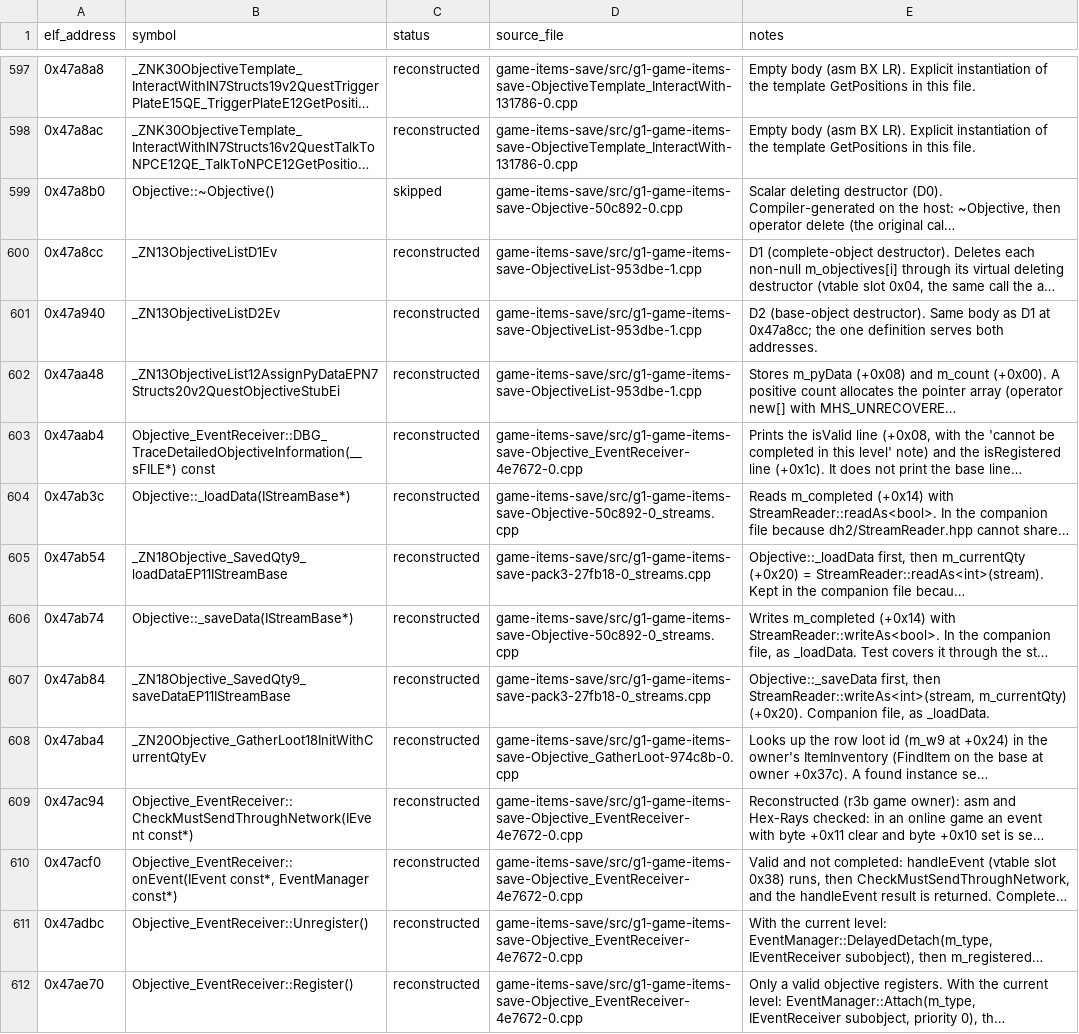
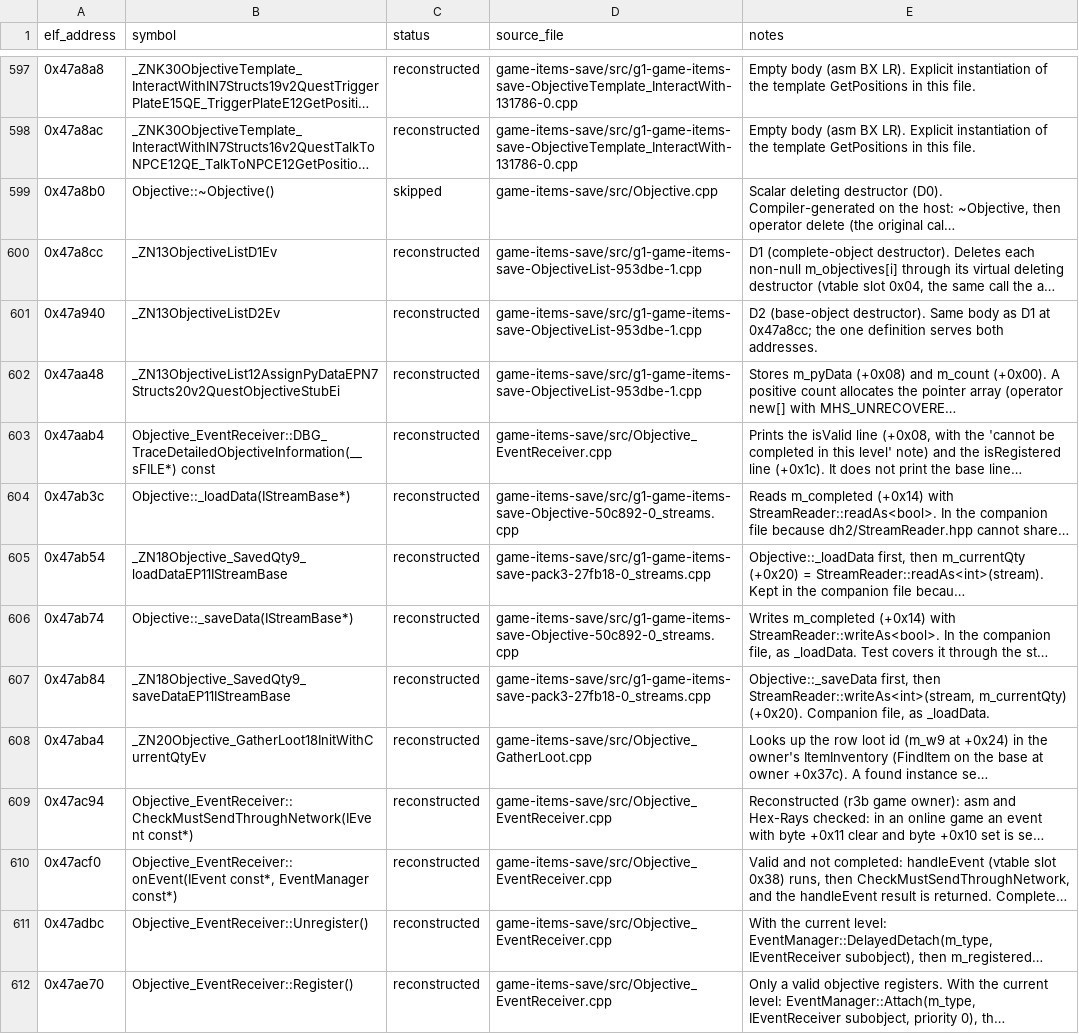
Before and after one commit to AdamCelermajer/DH_sc, a CSV file: port/decomp-reconstruction/game-items-save/ledger.csv, drawn as a sheet; only a part is shown, gaps mark what is left out; long unchanged cells end in …; the diff covers the shown part only; the diff names each change by its address in the sheet, - before the commit and + after, or states it on an @@ line.

```diff
--- a/port/decomp-reconstruction/game-items-save/ledger.csv
+++ b/port/decomp-reconstruction/game-items-save/ledger.csv
-D599 (source_file): game-items-save/src/g1-game-items-save-Objective-50c892-0.cpp
+D599 (source_file): game-items-save/src/Objective.cpp
-D603 (source_file): game-items-save/src/g1-game-items-save-Objective_EventReceiver-4e7672-0.cpp
+D603 (source_file): game-items-save/src/Objective_EventReceiver.cpp
-D608 (source_file): game-items-save/src/g1-game-items-save-Objective_GatherLoot-974c8b-0.cpp
+D608 (source_file): game-items-save/src/Objective_GatherLoot.cpp
-D609:D612 (source_file): game-items-save/src/g1-game-items-save-Objective_EventReceiver-4e7672-0.cpp
+D609:D612 (source_file): game-items-save/src/Objective_EventReceiver.cpp
```
Also changed, not shown: 151 edited cells elsewhere in this file, port/decomp-reconstruction/game-anim/ledger.csv, reports/decomp-reconstruction/cleanup/rename-inventory.csv, 31 other files.
